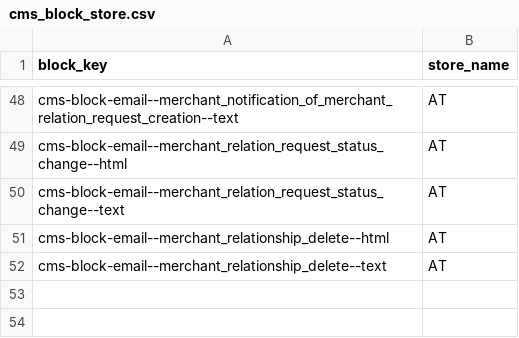
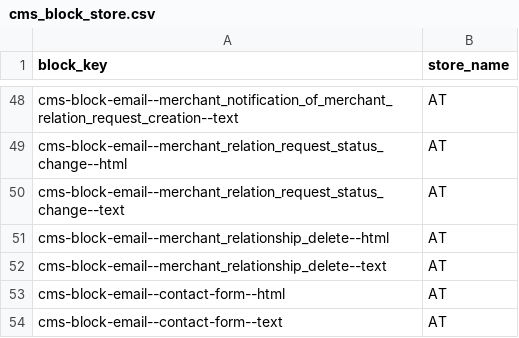
Before and after one commit to PawelM88/b2b-marketplace, a CSV file: data/import/common/AT/cms_block_store.csv, drawn as a sheet; only a part is shown, gaps mark what is left out.

```diff
--- a/data/import/common/AT/cms_block_store.csv
+++ b/data/import/common/AT/cms_block_store.csv
@@ -52 +52,3 @@ cms-block-email--merchant_relationship_delete--html,AT
 cms-block-email--merchant_relationship_delete--text,AT
+cms-block-email--contact-form--html,AT
+cms-block-email--contact-form--text,AT
```
Also changed, not shown: data/import/common/DE/cms_block_store.csv, data/import/common/US/cms_block_store.csv, 31 other files.
